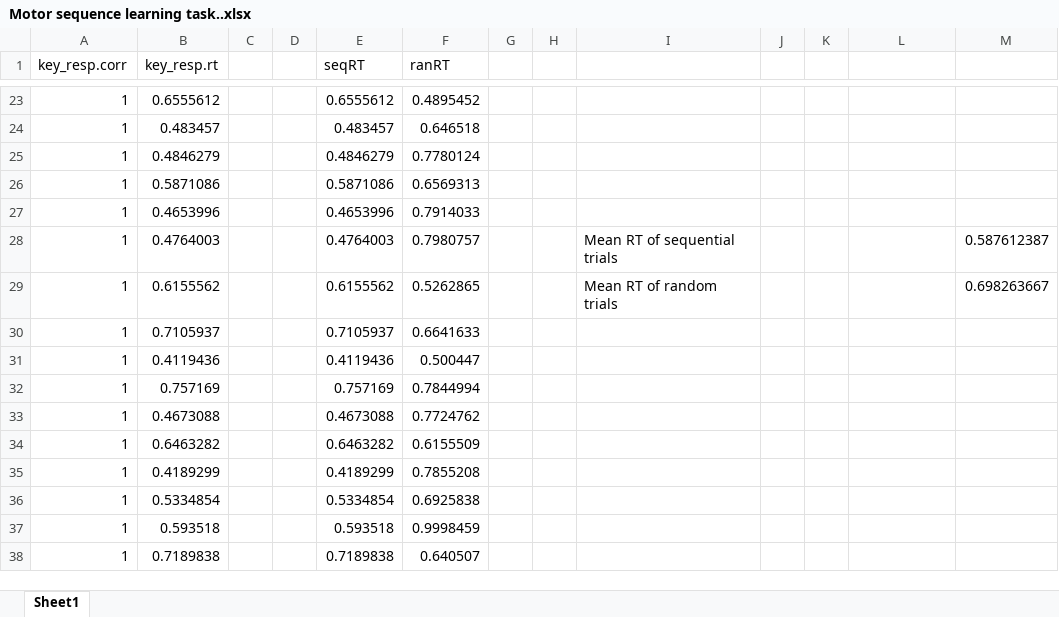
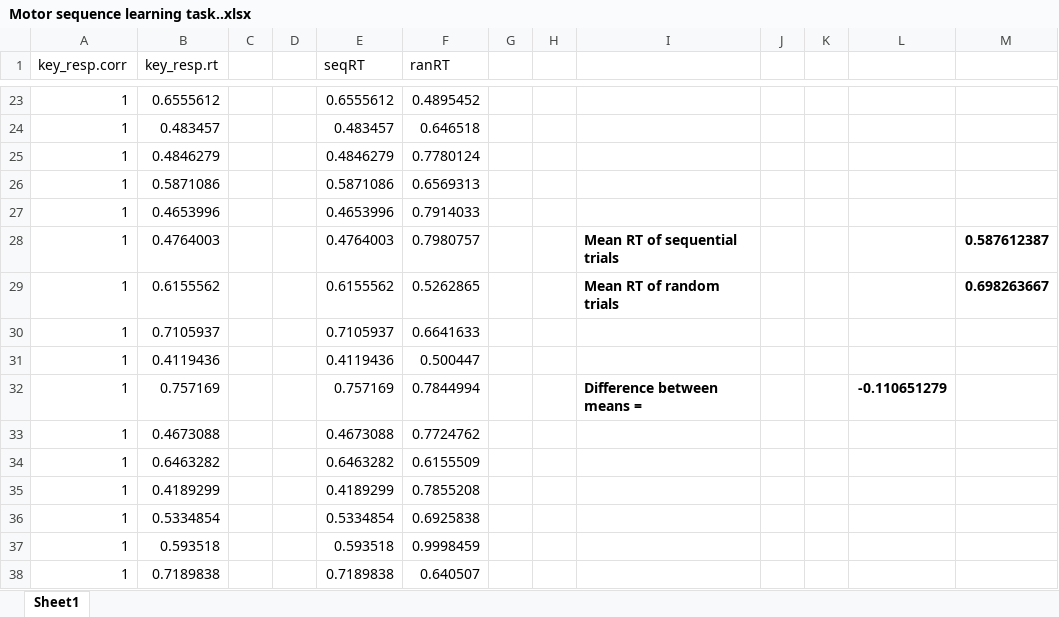
Before and after one commit to yashitater/yashi, an Excel workbook: Motor sequence learning task..xlsx, sheet Sheet1, drawn as a sheet; only a part is shown, gaps mark what is left out; values as stored, in another font and other column widths than the file's, no borders; charts and pictures not drawn; the diff names each change by its address in the sheet, - before the commit and + after, or states it on an @@ line.

Commit message:
Add files via upload

```diff
--- a/Motor sequence learning task..xlsx (sheet Sheet1)
+++ b/Motor sequence learning task..xlsx (sheet Sheet1)
-I28:I29 bold: off
+I28:I29 bold: on
-M28:M29 bold: off
+M28:M29 bold: on
-I32: (empty)
+I32: Difference between means =
-L32: (empty)
+L32: -0.110651279
```
